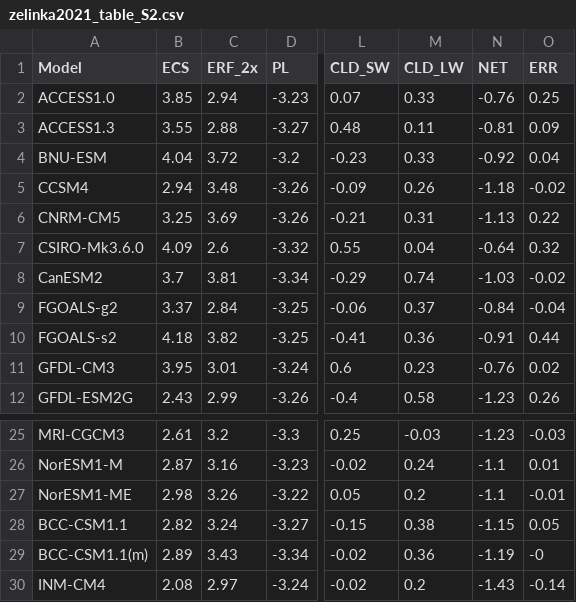
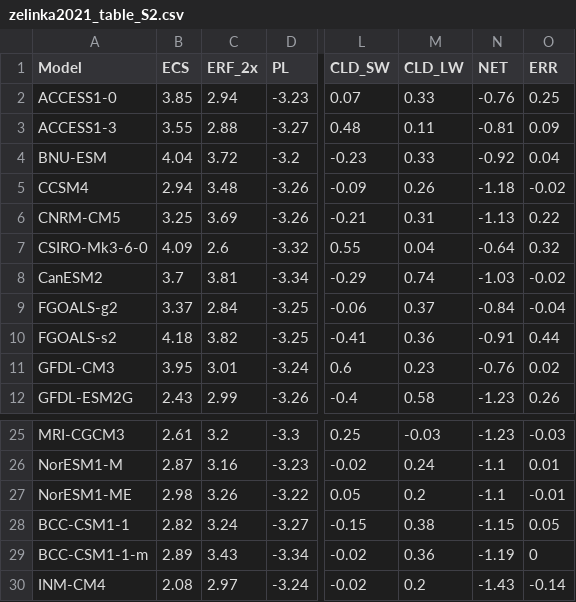
Before and after one commit to peterkuma/model-code-genealogy-2022, a CSV file: input/zelinka2021_table_S2.csv, drawn as a sheet; only a part is shown, gaps mark what is left out; the diff names each change by its address in the sheet, - before the commit and + after, or states it on an @@ line.

Commit message:
zelinka2021_table_S2.csv: Change dots to dashes

```diff
--- a/input/zelinka2021_table_S2.csv
+++ b/input/zelinka2021_table_S2.csv
-A2 (Model): ACCESS1.0
+A2 (Model): ACCESS1-0
-A3 (Model): ACCESS1.3
+A3 (Model): ACCESS1-3
-A7 (Model): CSIRO-Mk3.6.0
+A7 (Model): CSIRO-Mk3-6-0
-A28 (Model): BCC-CSM1.1
+A28 (Model): BCC-CSM1-1
-A29 (Model): BCC-CSM1.1(m)
+A29 (Model): BCC-CSM1-1-m
-O29 (ERR): -0
+O29 (ERR): 0
```
